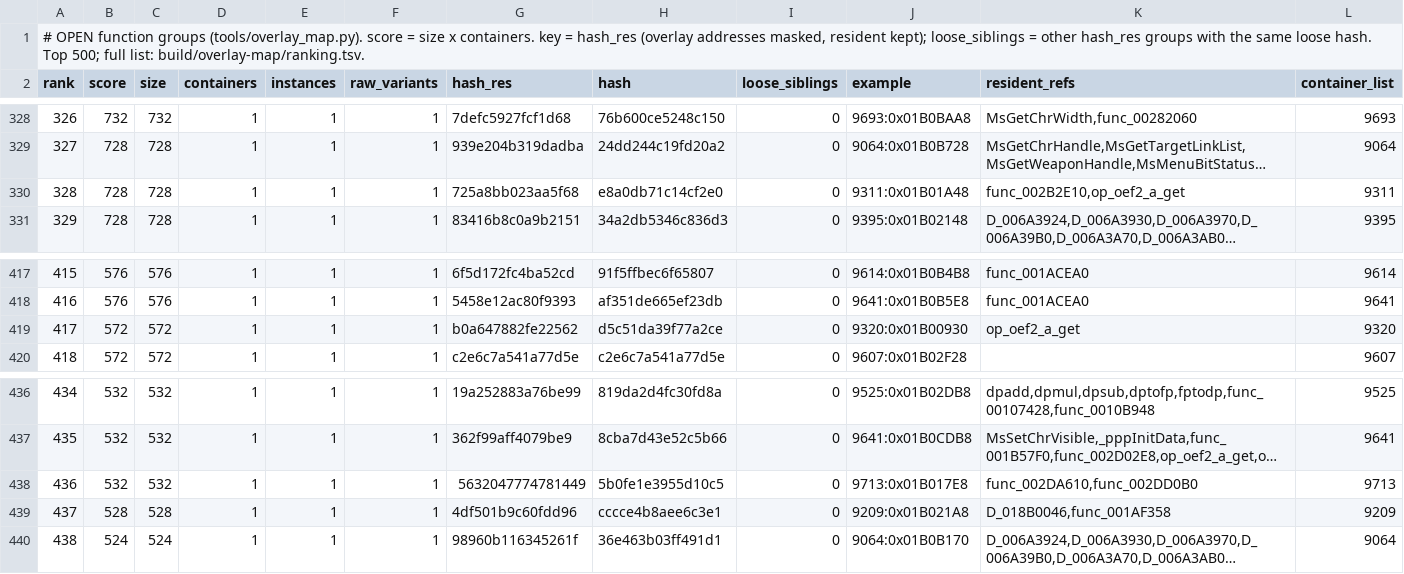
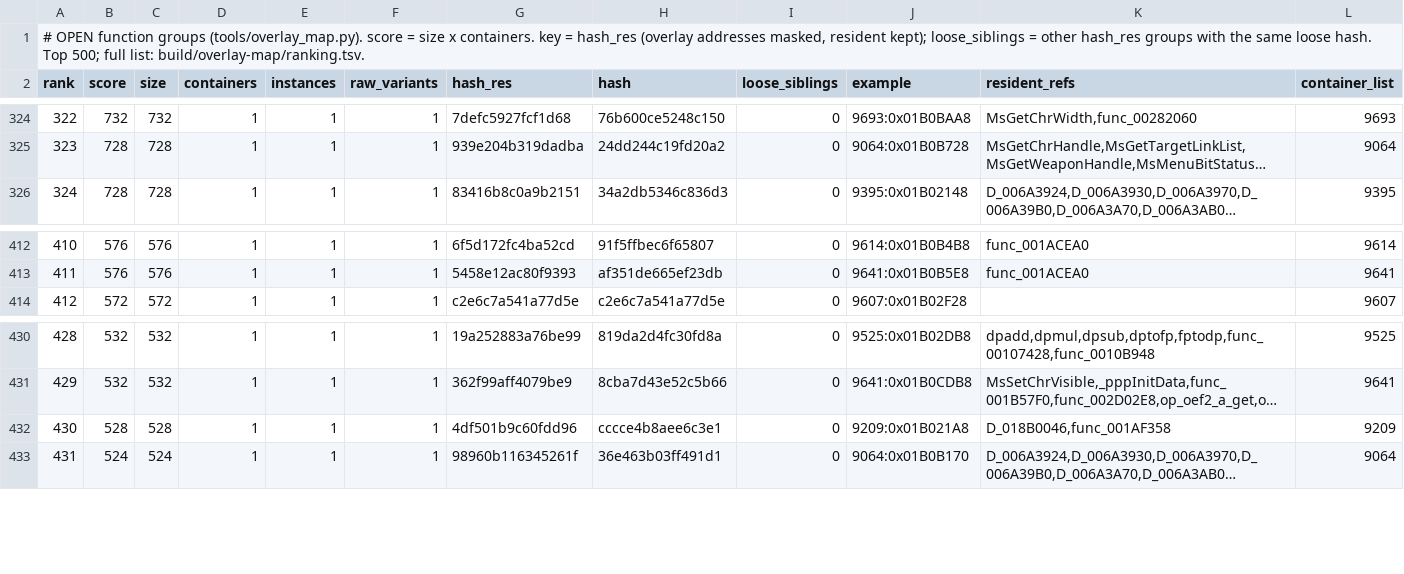
Before and after one commit to khasinski/final-fantasy-x-decomp, a TSV file: docs/overlay-ranking.tsv, drawn as a sheet; only a part is shown, gaps mark what is left out; long unchanged cells end in …; removed rows and columns are numbered as before the commit, all else as after; the diff covers the shown part only; the diff names each change by its address in the sheet, - before the commit and + after, or states it on an @@ line.

```diff
--- a/docs/overlay-ranking.tsv
+++ b/docs/overlay-ranking.tsv
@@ column A (rank) renumbered between rows 218 and 495 @@
-row 330: 328 | 728 | 728 | 1 | 1 | 1 | 725a8bb023aa5f68 | e8a0db71c14cf2e0 | 0 | 9311:0x01B01A48 | func_002B2E10,op_oef2_a_get | 9311
-row 419: 417 | 572 | 572 | 1 | 1 | 1 | b0a647882fe22562 | d5c51da39f77a2ce | 0 | 9320:0x01B00930 | op_oef2_a_get | 9320
-row 438: 436 | 532 | 532 | 1 | 1 | 1 | 5632047774781449 | 5b0fe1e3955d10c5 | 0 | 9713:0x01B017E8 | func_002DA610,func_002DD0B0 | 9713
```
Also changed, not shown: 7 added rows and 4 removed rows elsewhere in this file, docs/overlay-tus.tsv, 29 other files.
